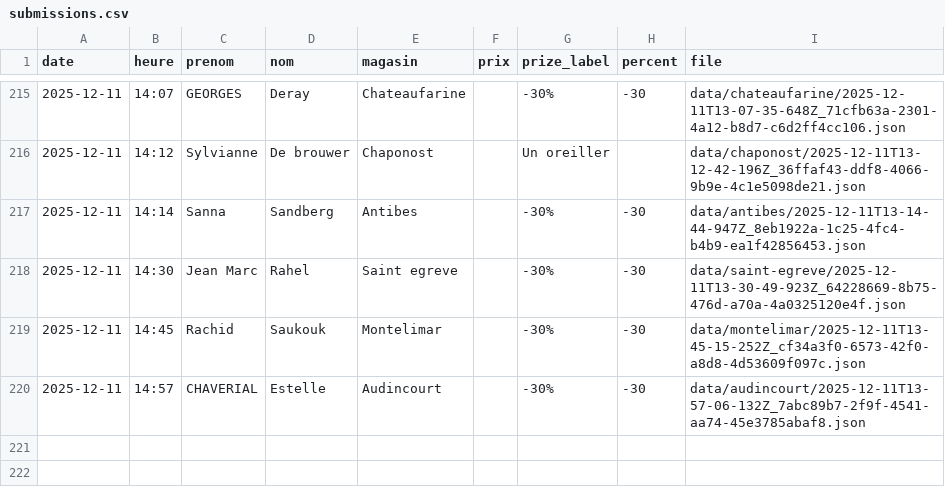
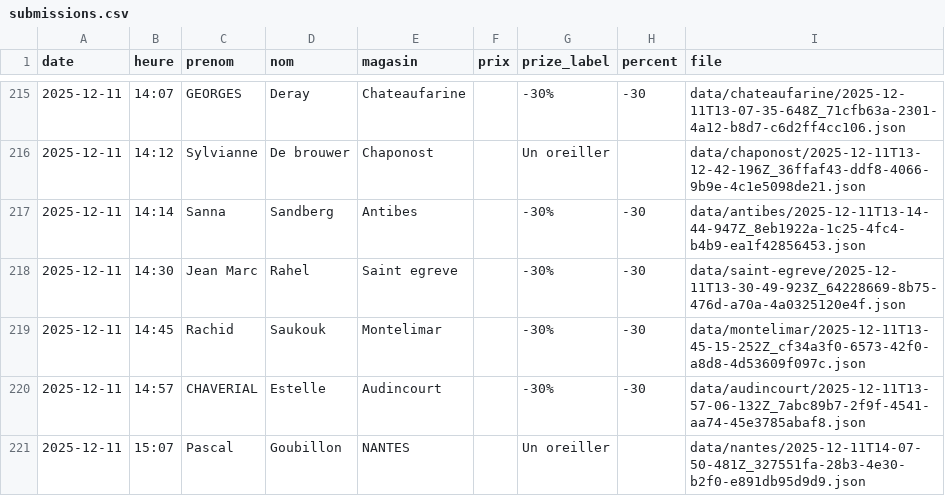
Before and after one commit to parmaktdm/Roue-de-Maliterie-2, a CSV file: data/submissions.csv, drawn as a sheet; only a part is shown, gaps mark what is left out.

Commit message:
Append data/submissions.csv

```diff
--- a/data/submissions.csv
+++ b/data/submissions.csv
@@ -220 +220,2 @@ date,heure,prenom,nom,magasin,prix,prize_label,percent,file
 2025-12-11,14:57,CHAVERIAL,Estelle,Audincourt,,-30%,-30,data/audincourt/2025-12-11T13-57-06-132Z_7abc89b7-2f9f-4541-aa74-45e3785abaf8.json
+2025-12-11,15:07,Pascal,Goubillon,NANTES,,Un oreiller,,data/nantes/2025-12-11T14-07-50-481Z_327551fa-28b3-4e30-b2f0-e891db95d9d9.json
```
